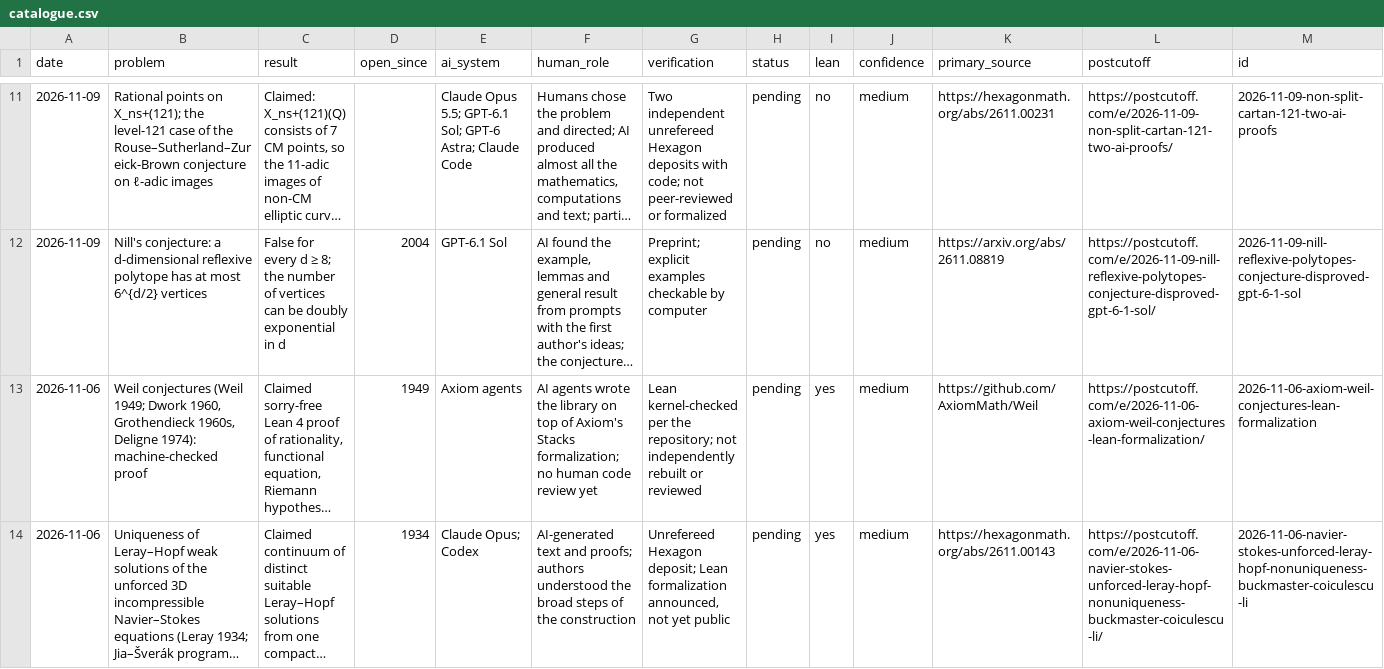
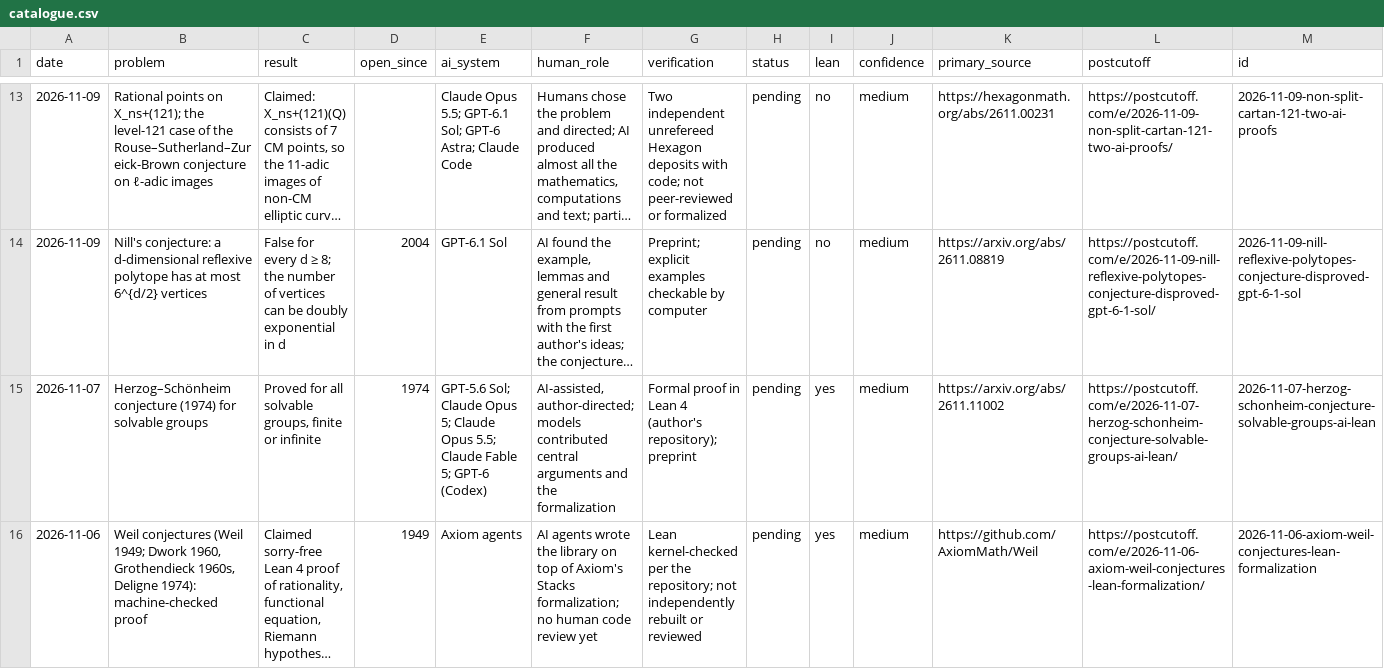
Before and after one commit to icyklop/ai-math-catalogue, a CSV file: catalogue.csv, drawn as a sheet; only a part is shown, gaps mark what is left out; the shorter side is filled out with more unchanged rows; long unchanged cells end in …; the diff covers the shown part only; the diff names each change by its address in the sheet, - before the commit and + after, or states it on an @@ line.

```diff
--- a/catalogue.csv
+++ b/catalogue.csv
+row 15: 2026-11-07 | Herzog–Schönheim conjecture (1974) for solvable groups | Proved for all solvable groups, finite or infinite | 1974 | GPT-5.6 Sol; Claude Opus 5; Claude Opus 5.5; Claude Fable 5; GPT-6 (Codex) | AI-assisted, author-directed; models contributed central arguments and the formalization | Formal proof in Lean 4 (author's repository); preprint | pending | yes | medium | https://arxiv.org/abs/2611.11002 | https://postcutoff.com/e/2026-11-07-herzog-schonheim-conjecture-solvable-groups-ai-lean/ | 2026-11-07-herzog-schonheim-conjecture-solvable-groups-ai-lean
```
Also changed, not shown: 3 added rows elsewhere in this file, 2 other files.
